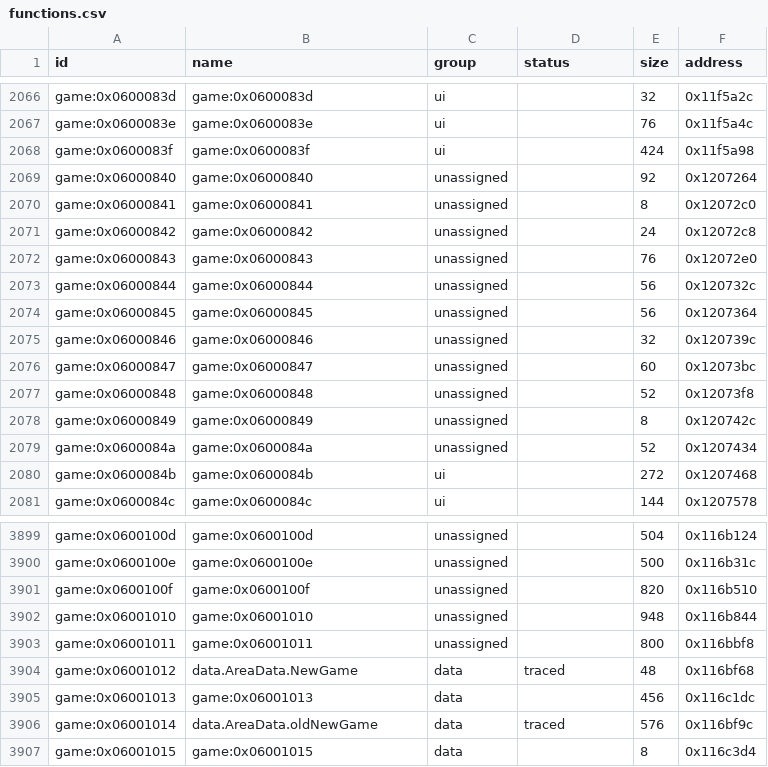
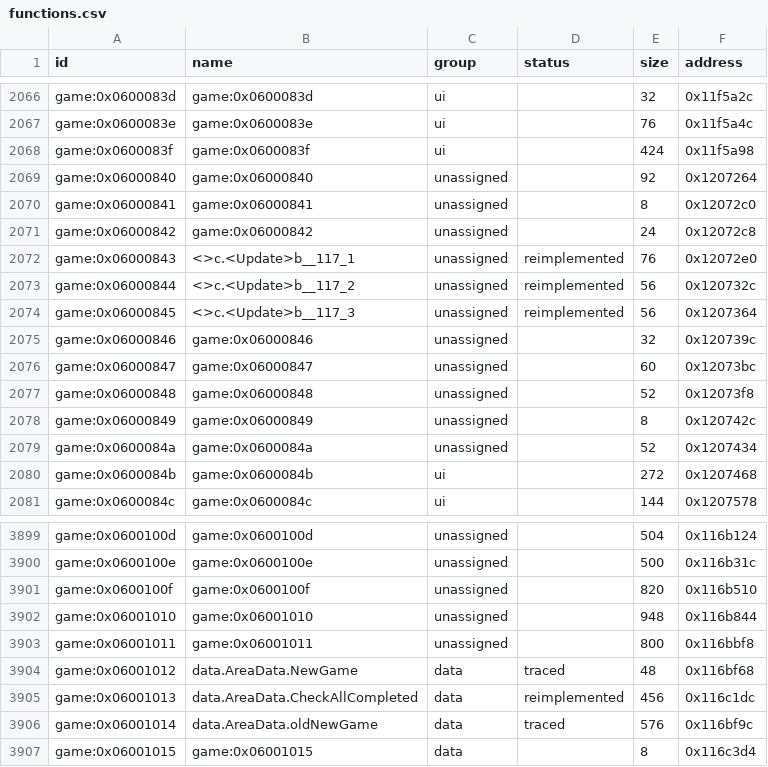
Before and after one commit to Tim-campy/magicians-saga-port, a CSV file: re/functions.csv, drawn as a sheet; only a part is shown, gaps mark what is left out.

```diff
--- a/re/functions.csv
+++ b/re/functions.csv
@@ -2071,5 +2071,5 @@ game:0x06000841,game:0x06000841,unassigned,,8,0x12072c0
 game:0x06000842,game:0x06000842,unassigned,,24,0x12072c8
-game:0x06000843,game:0x06000843,unassigned,,76,0x12072e0
-game:0x06000844,game:0x06000844,unassigned,,56,0x120732c
-game:0x06000845,game:0x06000845,unassigned,,56,0x1207364
+game:0x06000843,<>c.<Update>b__117_1,unassigned,reimplemented,76,0x12072e0
+game:0x06000844,<>c.<Update>b__117_2,unassigned,reimplemented,56,0x120732c
+game:0x06000845,<>c.<Update>b__117_3,unassigned,reimplemented,56,0x1207364
 game:0x06000846,game:0x06000846,unassigned,,32,0x120739c
@@ -3904,3 +3904,3 @@ game:0x06001011,game:0x06001011,unassigned,,800,0x116bbf8
 game:0x06001012,data.AreaData.NewGame,data,traced,48,0x116bf68
-game:0x06001013,game:0x06001013,data,,456,0x116c1dc
+game:0x06001013,data.AreaData.CheckAllCompleted,data,reimplemented,456,0x116c1dc
 game:0x06001014,data.AreaData.oldNewGame,data,traced,576,0x116bf9c
```
Also changed, not shown: re/status/events.tsv, re/status/ui.tsv, 10 other files.
